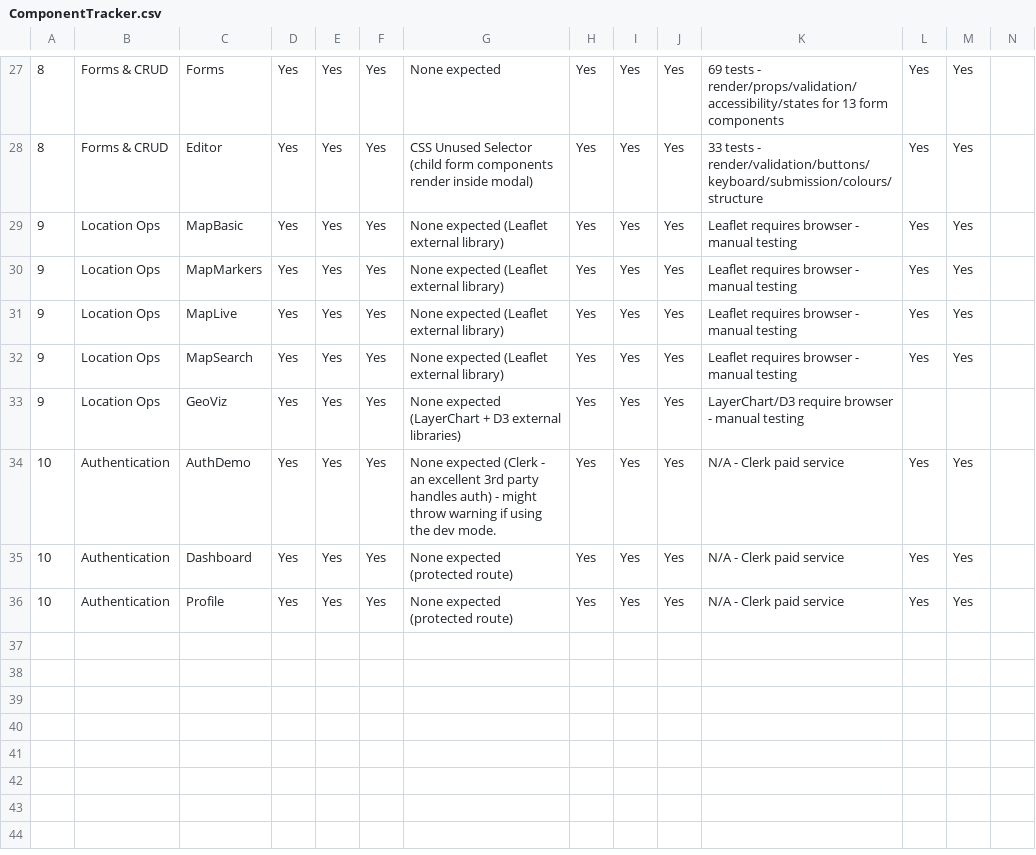
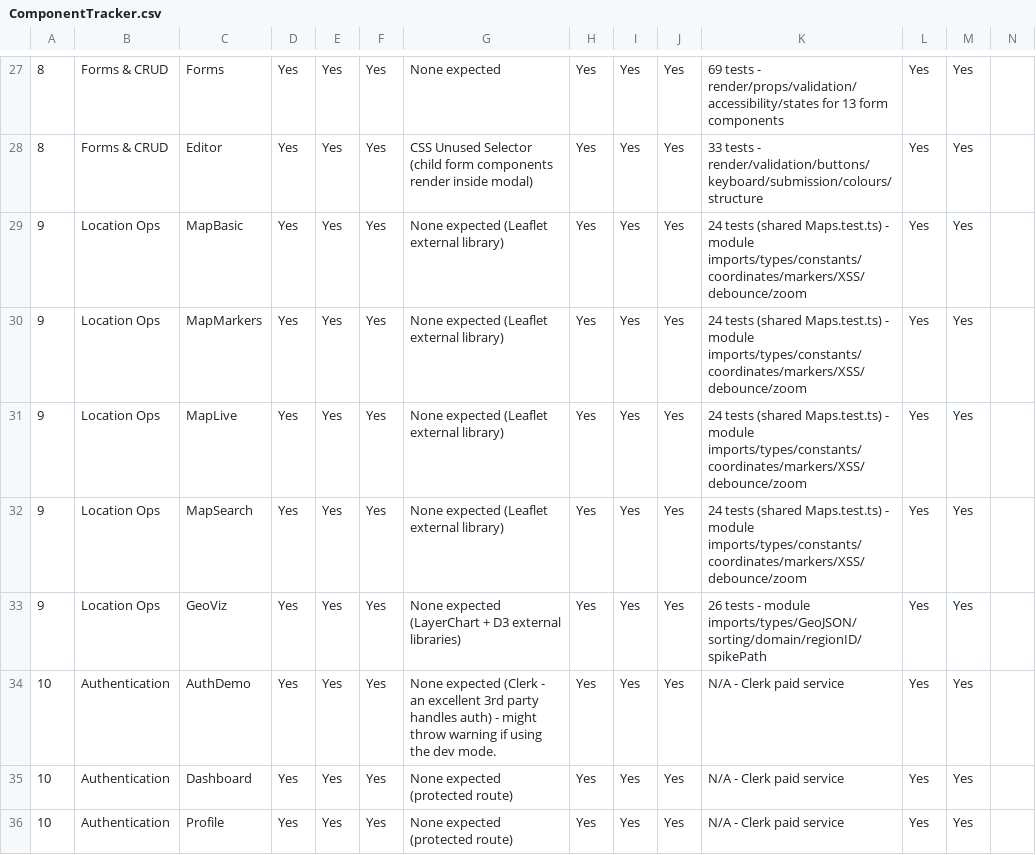
Before and after one commit to Jktfe/tfeSvelteTemplates, a CSV file: docs/ComponentTracker.csv, drawn as a sheet; only a part is shown, gaps mark what is left out; the diff names each change by its address in the sheet, - before the commit and + after, or states it on an @@ line.

```diff
--- a/docs/ComponentTracker.csv
+++ b/docs/ComponentTracker.csv
-K29:K32: Leaflet requires browser - manual testing
+K29:K32: 24 tests (shared Maps.test.ts) - module imports/types/constants/coordinates/markers/XSS/debounce/zoom
-K33: LayerChart/D3 require browser - manual testing
+K33: 26 tests - module imports/types/GeoJSON/sorting/domain/regionID/spikePath
-L33: (empty)
+L33: Yes
-M33: (empty)
+M33: Yes
```
